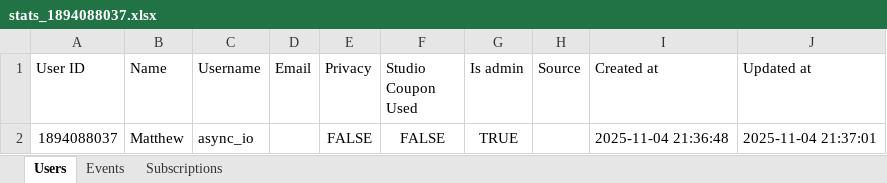
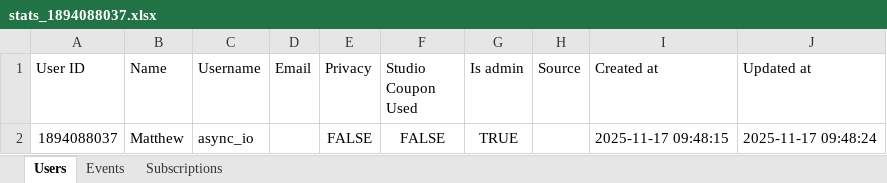
Before and after one commit to ManuchehrTG/SXR-AI-Conference, an Excel workbook: storage/excel/stats_1894088037.xlsx, sheet Users, drawn as a sheet; values as stored, in another font and other column widths than the file's, no borders; the diff names each change by its address in the sheet, - before the commit and + after, or states it on an @@ line.

```diff
--- a/storage/excel/stats_1894088037.xlsx (sheet Users)
+++ b/storage/excel/stats_1894088037.xlsx (sheet Users)
-I2 (Created at): 2025-11-04 21:36:48
+I2 (Created at): 2025-11-17 09:48:15
-J2 (Updated at): 2025-11-04 21:37:01
+J2 (Updated at): 2025-11-17 09:48:24
```
Also changed, not shown: 21 other files.
